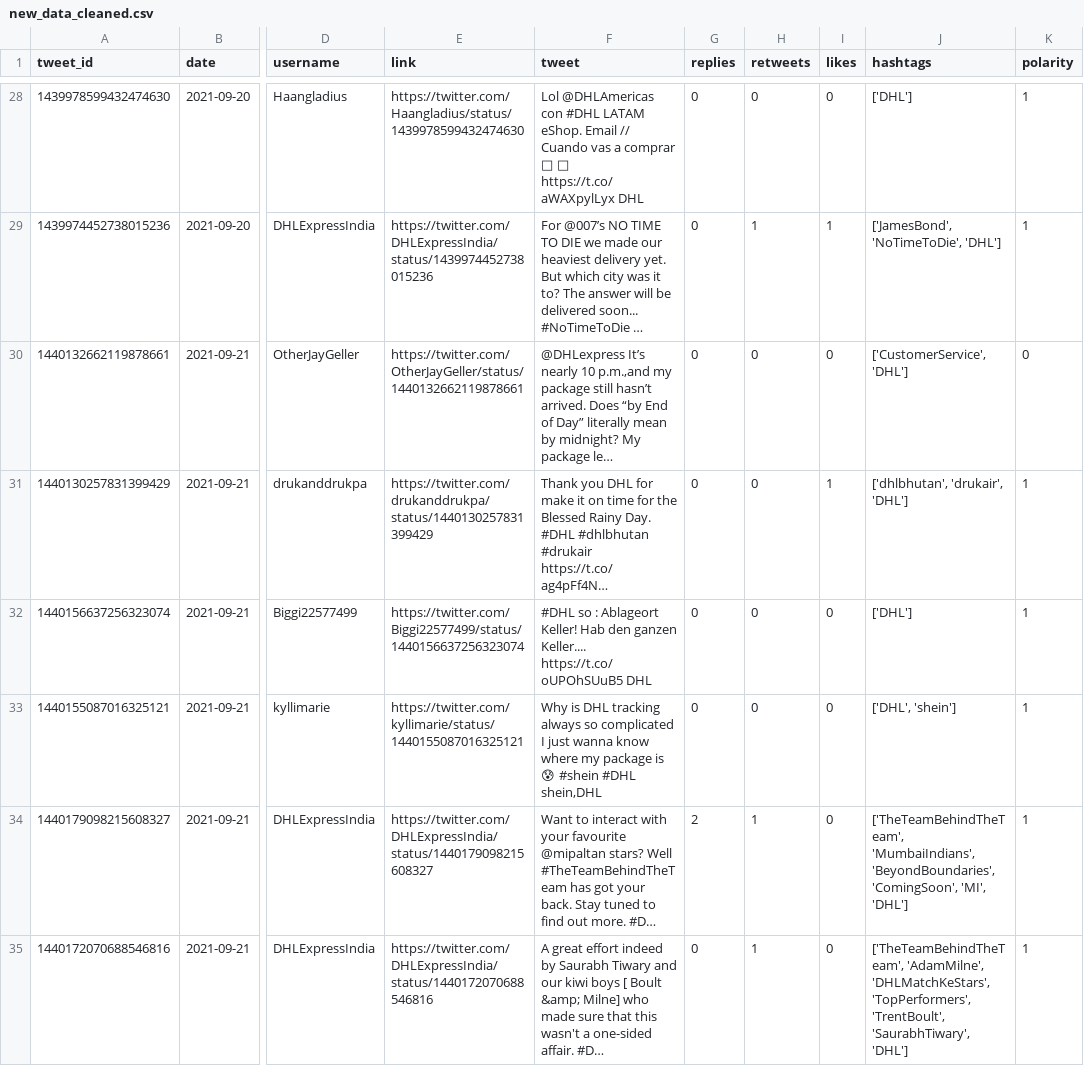
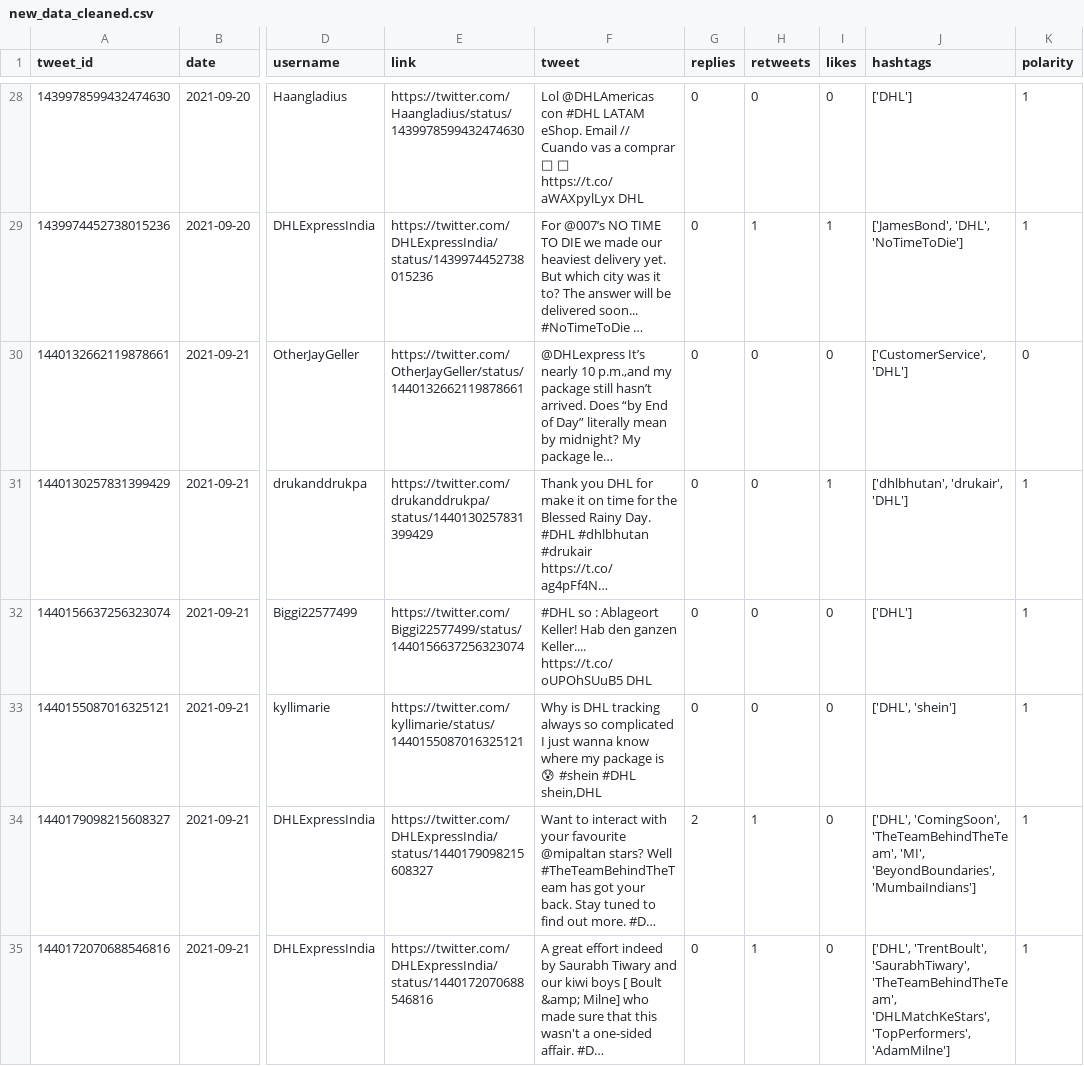
Before and after one commit to sarahhannes/tweet-sentiment, a CSV file: new_data_cleaned.csv, drawn as a sheet; only a part is shown, gaps mark what is left out; long unchanged cells end in …; the diff covers the shown part only; the diff names each change by its address in the sheet, - before the commit and + after, or states it on an @@ line.

```diff
--- a/new_data_cleaned.csv
+++ b/new_data_cleaned.csv
-J29 (hashtags): ['JamesBond', 'NoTimeToDie', 'DHL']
+J29 (hashtags): ['JamesBond', 'DHL', 'NoTimeToDie']
-J34 (hashtags): ['TheTeamBehindTheTeam', 'MumbaiIndians', 'BeyondBoundaries', 'ComingSoon', 'MI', 'DHL']
+J34 (hashtags): ['DHL', 'ComingSoon', 'TheTeamBehindTheTeam', 'MI', 'BeyondBoundaries', 'MumbaiIndians']
-J35 (hashtags): ['TheTeamBehindTheTeam', 'AdamMilne', 'DHLMatchKeStars', 'TopPerformers', 'TrentBoult', 'SaurabhTiwary', 'DHL']
+J35 (hashtags): ['DHL', 'TrentBoult', 'SaurabhTiwary', 'TheTeamBehindTheTeam', 'DHLMatchKeStars', 'TopPerformers', 'AdamMilne']
```
Also changed, not shown: 5 added rows, 1 removed row and 31 edited cells elsewhere in this file.
